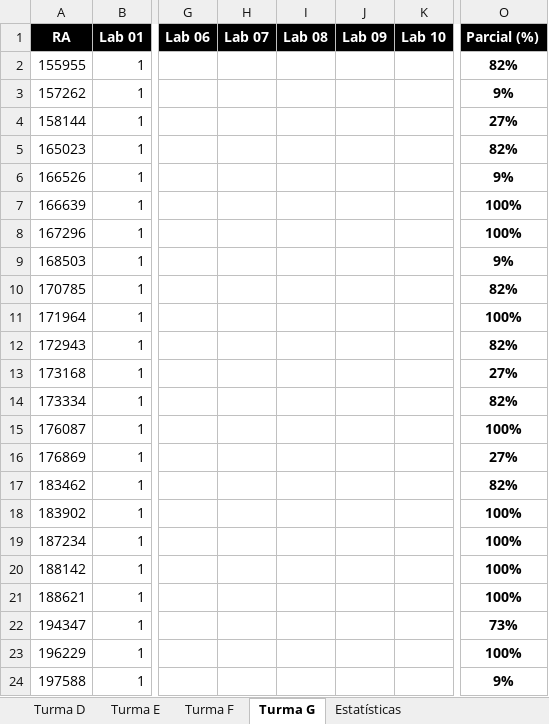
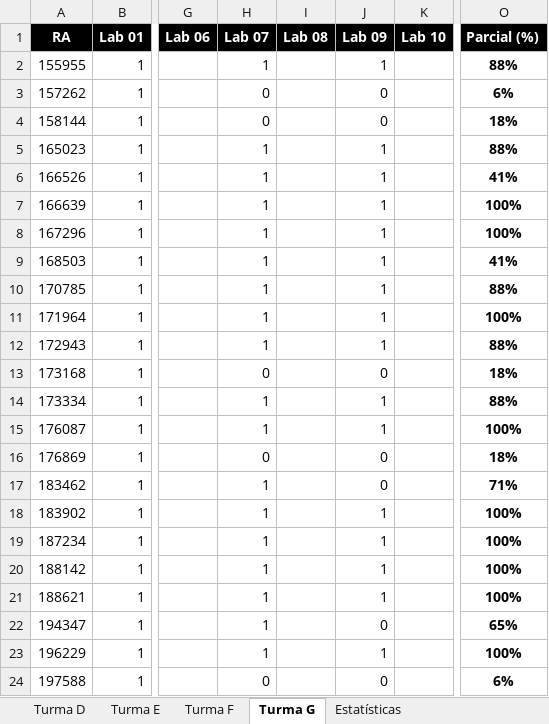
Before and after one commit to iagoac/mc202, an Excel workbook: notas.xlsx, sheet Turma G, drawn as a sheet; only a part is shown, gaps mark what is left out; values as stored, in another font and other column widths than the file's, no borders; conditional formats not drawn; the diff covers the shown part only; the diff names each change by its address in the sheet, - before the commit and + after, or states it on an @@ line.

```diff
--- a/notas.xlsx (sheet Turma G)
+++ b/notas.xlsx (sheet Turma G)
-H2 (Lab 07): (empty)
+H2 (Lab 07): 1
-J2 (Lab 09): (empty)
+J2 (Lab 09): 1
-O2 (Parcial (%)): 82%
+O2 (Parcial (%)): 88%
-H3:H4 (Lab 07): (empty)
+H3:H4 (Lab 07): 0
-J3:J4 (Lab 09): (empty)
+J3:J4 (Lab 09): 0
-O3 (Parcial (%)): 9%
+O3 (Parcial (%)): 6%
-O4 (Parcial (%)): 27%
+O4 (Parcial (%)): 18%
-H5:H12 (Lab 07): (empty)
+H5:H12 (Lab 07): 1
-J5:J12 (Lab 09): (empty)
+J5:J12 (Lab 09): 1
-O5 (Parcial (%)): 82%
+O5 (Parcial (%)): 88%
-O6 (Parcial (%)): 9%
+O6 (Parcial (%)): 41%
-O9 (Parcial (%)): 9%
+O9 (Parcial (%)): 41%
-O10 (Parcial (%)): 82%
+O10 (Parcial (%)): 88%
-O12 (Parcial (%)): 82%
+O12 (Parcial (%)): 88%
-H13 (Lab 07): (empty)
+H13 (Lab 07): 0
-J13 (Lab 09): (empty)
+J13 (Lab 09): 0
-O13 (Parcial (%)): 27%
+O13 (Parcial (%)): 18%
-H14:H15 (Lab 07): (empty)
+H14:H15 (Lab 07): 1
-J14:J15 (Lab 09): (empty)
+J14:J15 (Lab 09): 1
-O14 (Parcial (%)): 82%
+O14 (Parcial (%)): 88%
-H16 (Lab 07): (empty)
+H16 (Lab 07): 0
-J16:J17 (Lab 09): (empty)
+J16:J17 (Lab 09): 0
-O16 (Parcial (%)): 27%
+O16 (Parcial (%)): 18%
-H17:H23 (Lab 07): (empty)
+H17:H23 (Lab 07): 1
-O17 (Parcial (%)): 82%
+O17 (Parcial (%)): 71%
-J18:J21 (Lab 09): (empty)
+J18:J21 (Lab 09): 1
-J22 (Lab 09): (empty)
+J22 (Lab 09): 0
-O22 (Parcial (%)): 73%
+O22 (Parcial (%)): 65%
-J23 (Lab 09): (empty)
+J23 (Lab 09): 1
-H24 (Lab 07): (empty)
+H24 (Lab 07): 0
-J24 (Lab 09): (empty)
+J24 (Lab 09): 0
-O24 (Parcial (%)): 9%
+O24 (Parcial (%)): 6%
```
Also changed, not shown: 34 edited cells elsewhere in this sheet, sheet Turma E, sheet Turma D, sheet Turma F, sheet Estatísticas, formulas that keep their value, charts or pictures.
